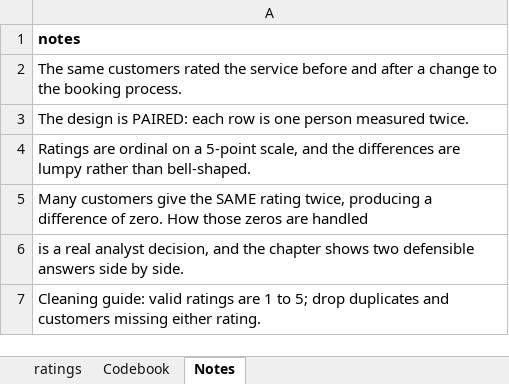
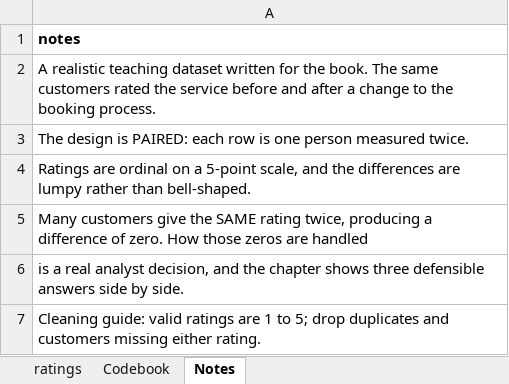
Before and after one commit to johnfisher-ai/Statistics-Data-Science-AI-Visual-Book, an Excel workbook: data/capstone-service-ratings-before-after.xlsx, sheet Notes, drawn as a sheet; values as stored, in another font and other column widths than the file's, no borders; the diff names each change by its address in the sheet, - before the commit and + after, or states it on an @@ line.

```diff
--- a/data/capstone-service-ratings-before-after.xlsx (sheet Notes)
+++ b/data/capstone-service-ratings-before-after.xlsx (sheet Notes)
-A2: The same…
+A2: A realistic teaching dataset written for the book. The same…
-A6: …chapter shows two defensible answers…
+A6: …chapter shows three defensible answers…
```
Also changed, not shown: 6 other files.
